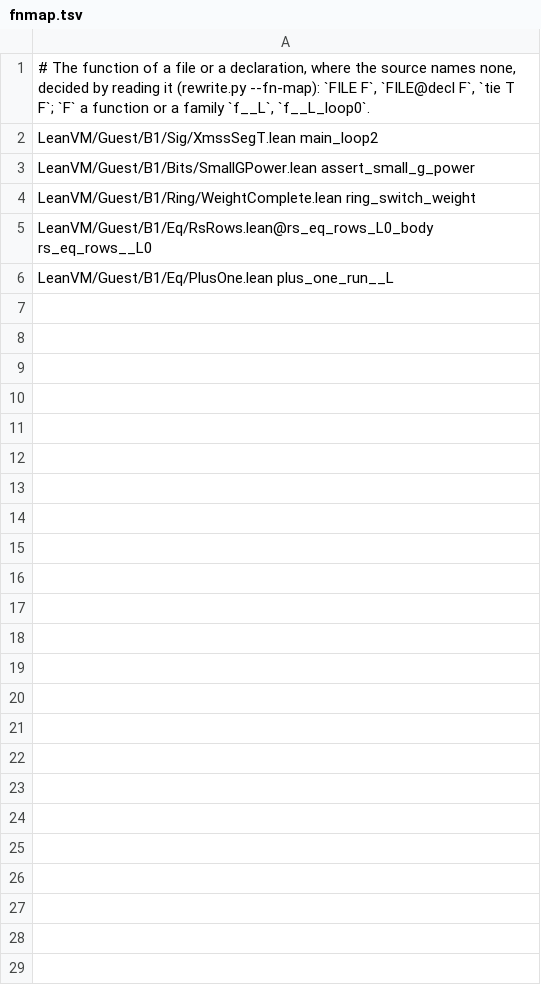
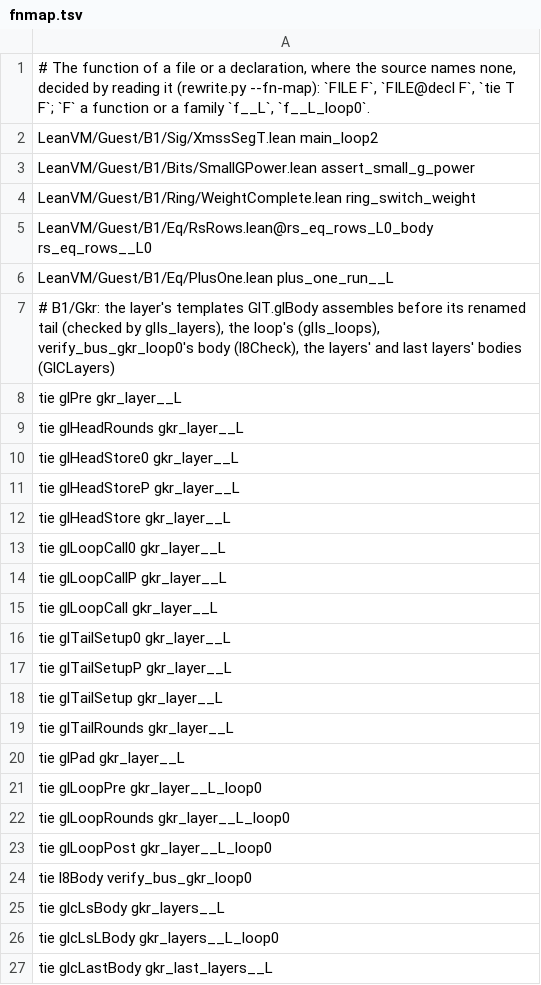
Before and after one commit to leanEthereum/leanVM, a TSV file: formal/lean_vm/scripts/val-names/fnmap.tsv, drawn as a sheet.

```diff
--- a/formal/lean_vm/scripts/val-names/fnmap.tsv
+++ b/formal/lean_vm/scripts/val-names/fnmap.tsv
@@ -6 +6,22 @@ LeanVM/Guest/B1/Eq/RsRows.lean@rs_eq_rows_L0_body rs_eq_rows__L0
 LeanVM/Guest/B1/Eq/PlusOne.lean plus_one_run__L
+# B1/Gkr: the layer's templates GlT.glBody assembles before its renamed tail (checked by glIs_layers), the loop's (glIs_loops), verify_bus_gkr_loop0's body (l8Check), the layers' and last layers' bodies (GlCLayers)
+tie glPre gkr_layer__L
+tie glHeadRounds gkr_layer__L
+tie glHeadStore0 gkr_layer__L
+tie glHeadStoreP gkr_layer__L
+tie glHeadStore gkr_layer__L
+tie glLoopCall0 gkr_layer__L
+tie glLoopCallP gkr_layer__L
+tie glLoopCall gkr_layer__L
+tie glTailSetup0 gkr_layer__L
+tie glTailSetupP gkr_layer__L
+tie glTailSetup gkr_layer__L
+tie glTailRounds gkr_layer__L
+tie glPad gkr_layer__L
+tie glLoopPre gkr_layer__L_loop0
+tie glLoopRounds gkr_layer__L_loop0
+tie glLoopPost gkr_layer__L_loop0
+tie l8Body verify_bus_gkr_loop0
+tie glcLsBody gkr_layers__L
+tie glcLsLBody gkr_layers__L_loop0
+tie glcLastBody gkr_last_layers__L
```
Also changed, not shown: 18 other files.
